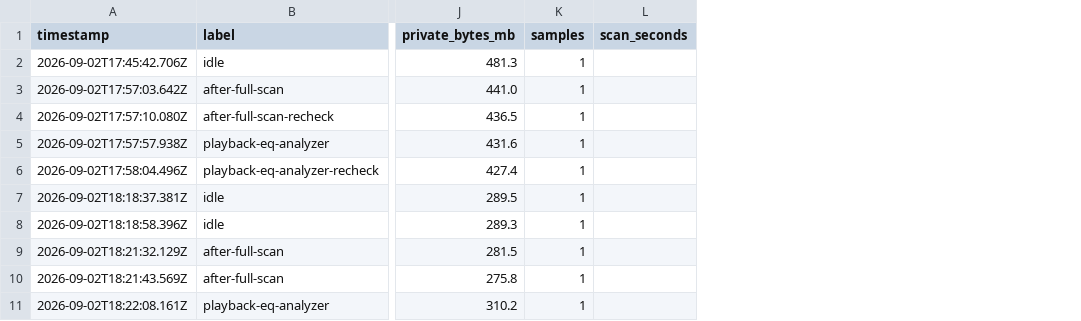
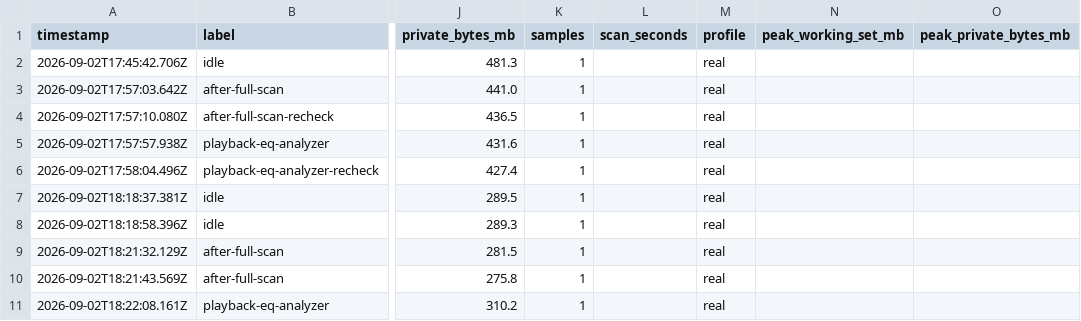
Before and after one commit to esoltys/luminous, a CSV file: docs/performance-history.csv, drawn as a sheet; only a part is shown, gaps mark what is left out; the diff names each change by its address in the sheet, - before the commit and + after, or states it on an @@ line.

Commit message:
feat(perf): measure memory in throwaway profiles against the real library (#1197)
perf-memory-scenarios.ts now runs each source in a fresh profile
(LUMINOUS_DATA_DIR + WEBVIEW2_USER_DATA_FOLDER in a temp folder) over the
real music folders, so any past release can be measured and nothing reaches
the real profile. Adds a first scan with artwork, a scrolled Albums grid
(thumbnail generation), and WebDAV/Subsonic sync, idle and playback
scenarios, and records each scenario's peak memory alongside its settled
median.

The window-state plugin now keeps its file inside LUMINOUS_DATA_DIR, so a
test run no longer overwrites the real profile's window placement.

```diff
--- a/docs/performance-history.csv
+++ b/docs/performance-history.csv
+column M (profile), rows 2-11: all real
+column N (peak_working_set_mb), empty
+column O (peak_private_bytes_mb), empty
```
Also changed, not shown: 5 other files.
